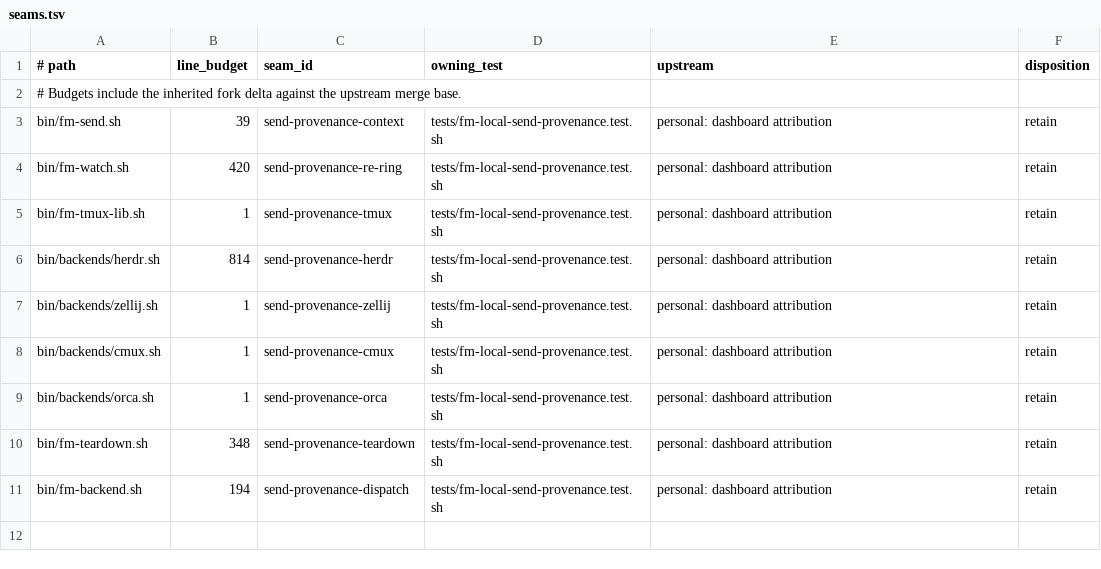
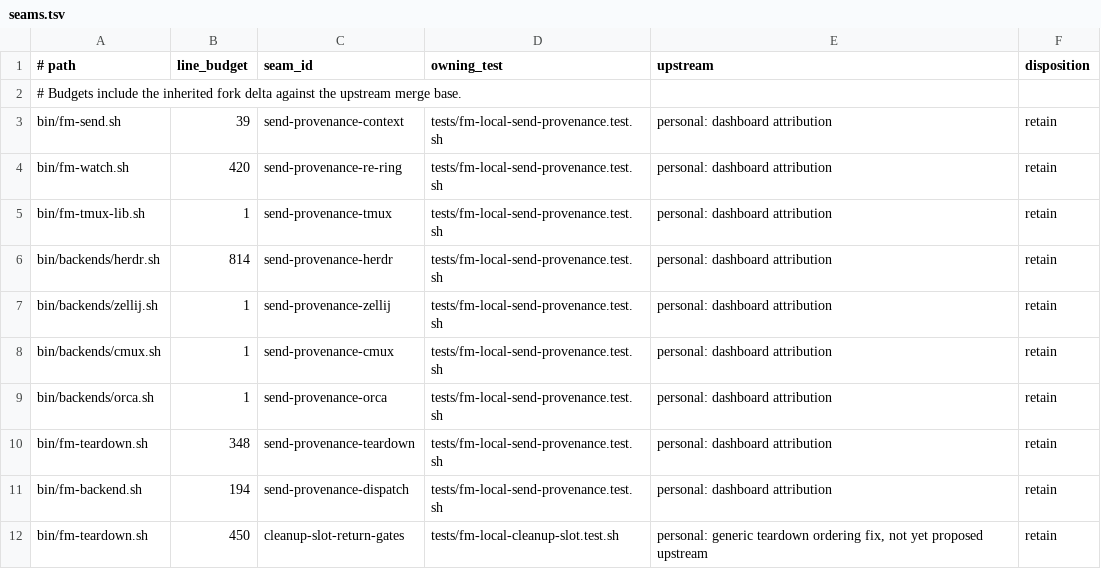
Before and after one commit to BenWilcox8/firstmate, a TSV file: docs/local/seams.tsv, drawn as a sheet.

Commit message:
fix(cleanup): retain pool leases until teardown gates pass
Run refusing cleanup gates before returning a pooled worktree. Add an explicit guarded command that archives a finished stale record, closes its Atlas ticket and backlog, and preserves the live slot owner.

Upstream: personal: generic gate-order fix pending upstream proposal; guarded record repair stays in the local namespace

```diff
--- a/docs/local/seams.tsv
+++ b/docs/local/seams.tsv
@@ -11 +11,2 @@ bin/fm-teardown.sh	348	send-provenance-teardown	tests/fm-local-send-provenance.t
 bin/fm-backend.sh	194	send-provenance-dispatch	tests/fm-local-send-provenance.test.sh	personal: dashboard attribution	retain
+bin/fm-teardown.sh	450	cleanup-slot-return-gates	tests/fm-local-cleanup-slot.test.sh	personal: generic teardown ordering fix, not yet proposed upstream	retain
```
Also changed, not shown: 3 other files.
